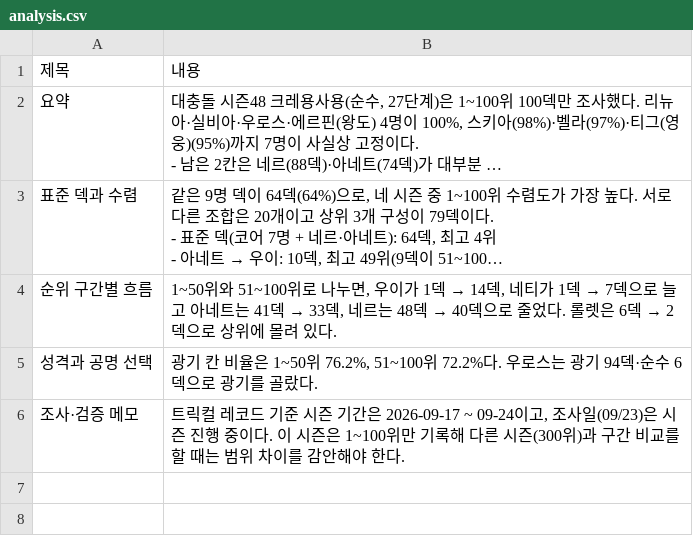
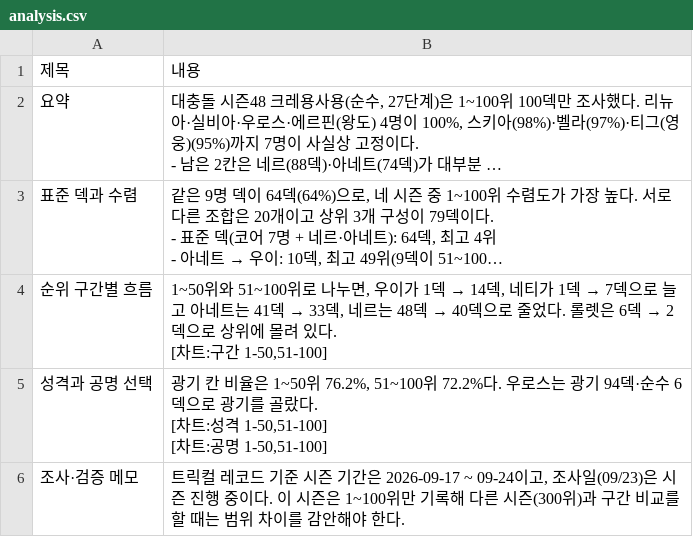
Before and after one commit to gasumii/trickcal-meta, a CSV file: data/seasons/2026-09-clash/analysis.csv, drawn as a sheet; long unchanged cells end in …; ↵ is a line break in a cell; the diff names each change by its address in the sheet, - before the commit and + after, or states it on an @@ line.

```diff
--- a/data/seasons/2026-09-clash/analysis.csv
+++ b/data/seasons/2026-09-clash/analysis.csv
-B4: …있다.
+B4: …있다. ↵ [차트:구간 1-50,51-100]
-B5: …골랐다.
+B5: …골랐다. ↵ [차트:성격 1-50,51-100] ↵ [차트:공명 1-50,51-100]
```
Also changed, not shown: data/changelog.csv, data/global/seasons/global-2026-11-clash/analysis.csv, 7 other files.
